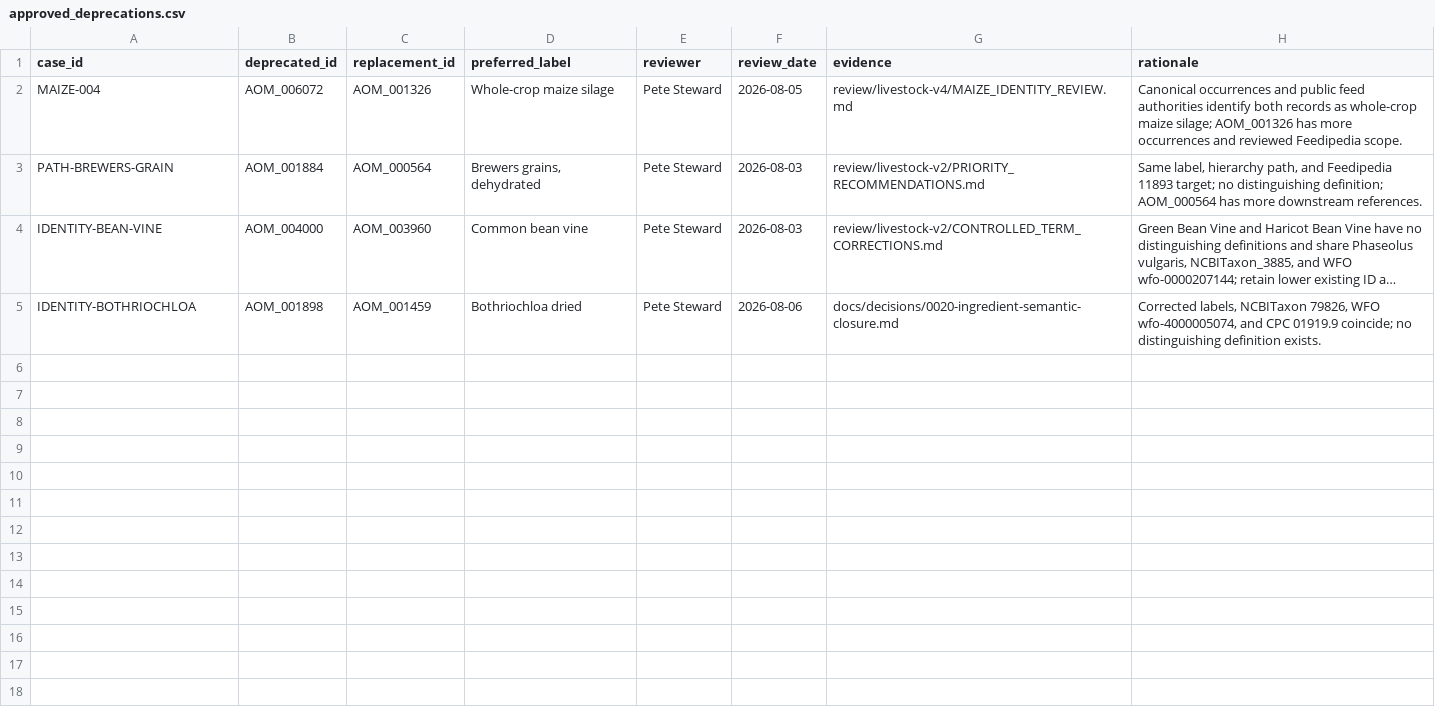
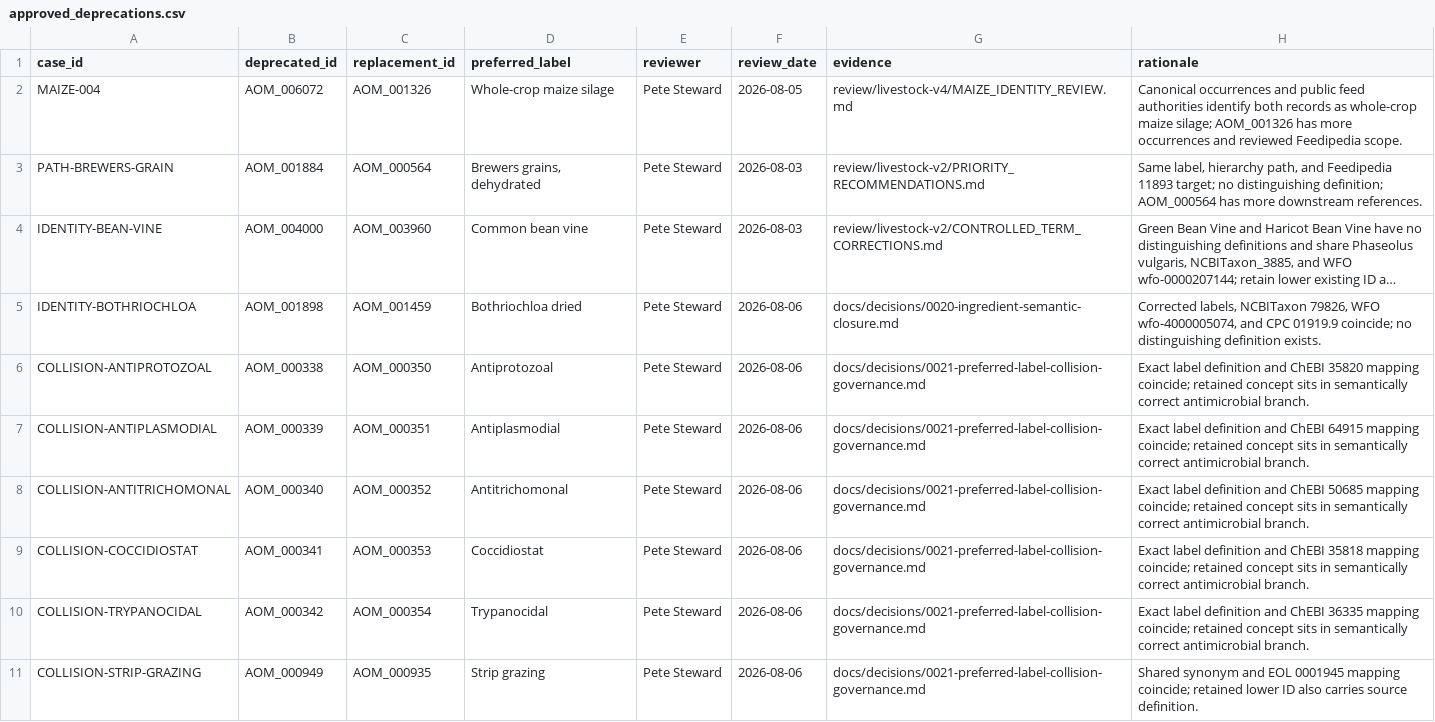
Before and after one commit to ERAgriculture/era-aom, a CSV file: data/livestock-staging/approved_deprecations.csv, drawn as a sheet; long unchanged cells end in …; the diff names each change by its address in the sheet, - before the commit and + after, or states it on an @@ line.

Commit message:
feat: govern ontology label collisions

```diff
--- a/data/livestock-staging/approved_deprecations.csv
+++ b/data/livestock-staging/approved_deprecations.csv
+row 6: COLLISION-ANTIPROTOZOAL | AOM_000338 | AOM_000350 | Antiprotozoal | Pete Steward | 2026-08-06 | docs/decisions/0021-preferred-label-collision-governance.md | Exact label definition and ChEBI 35820 mapping coincide; retained concept sits in semantically correct antimicrobial branch.
+row 7: COLLISION-ANTIPLASMODIAL | AOM_000339 | AOM_000351 | Antiplasmodial | Pete Steward | 2026-08-06 | docs/decisions/0021-preferred-label-collision-governance.md | Exact label definition and ChEBI 64915 mapping coincide; retained concept sits in semantically correct antimicrobial branch.
+row 8: COLLISION-ANTITRICHOMONAL | AOM_000340 | AOM_000352 | Antitrichomonal | Pete Steward | 2026-08-06 | docs/decisions/0021-preferred-label-collision-governance.md | Exact label definition and ChEBI 50685 mapping coincide; retained concept sits in semantically correct antimicrobial branch.
+row 9: COLLISION-COCCIDIOSTAT | AOM_000341 | AOM_000353 | Coccidiostat | Pete Steward | 2026-08-06 | docs/decisions/0021-preferred-label-collision-governance.md | Exact label definition and ChEBI 35818 mapping coincide; retained concept sits in semantically correct antimicrobial branch.
+row 10: COLLISION-TRYPANOCIDAL | AOM_000342 | AOM_000354 | Trypanocidal | Pete Steward | 2026-08-06 | docs/decisions/0021-preferred-label-collision-governance.md | Exact label definition and ChEBI 36335 mapping coincide; retained concept sits in semantically correct antimicrobial branch.
+row 11: COLLISION-STRIP-GRAZING | AOM_000949 | AOM_000935 | Strip grazing | Pete Steward | 2026-08-06 | docs/decisions/0021-preferred-label-collision-governance.md | Shared synonym and EOL 0001945 mapping coincide; retained lower ID also carries source definition.
```
Also changed, not shown: data/livestock-staging/relations.csv, dist/livestock-staging/edges.csv, 33 other files.
